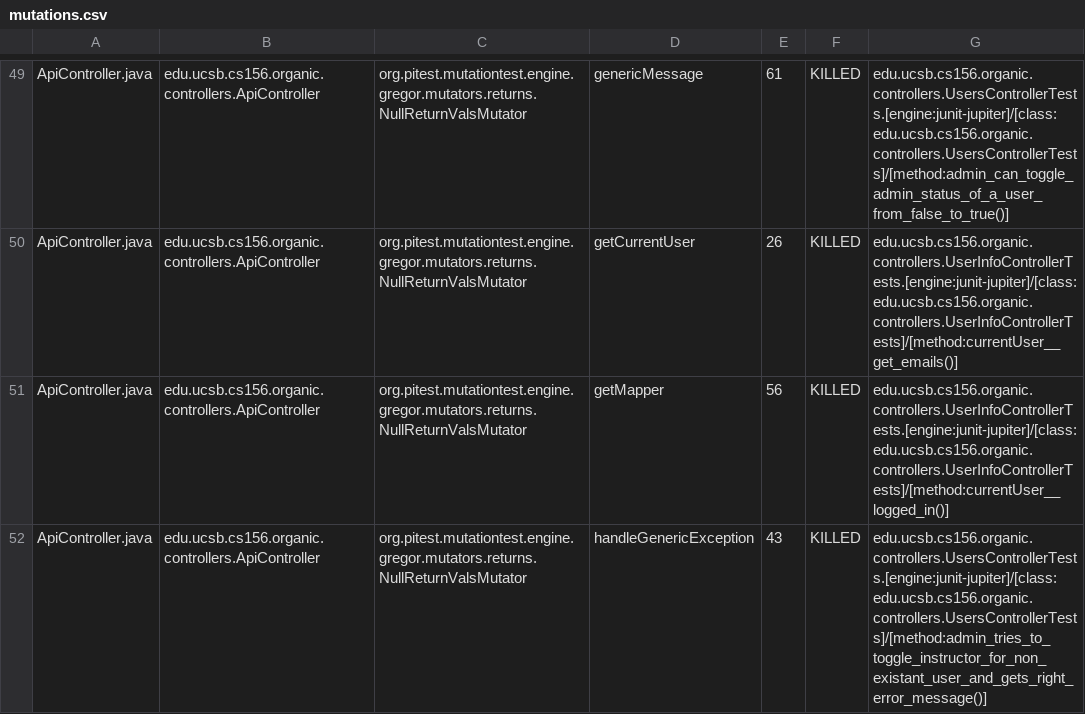
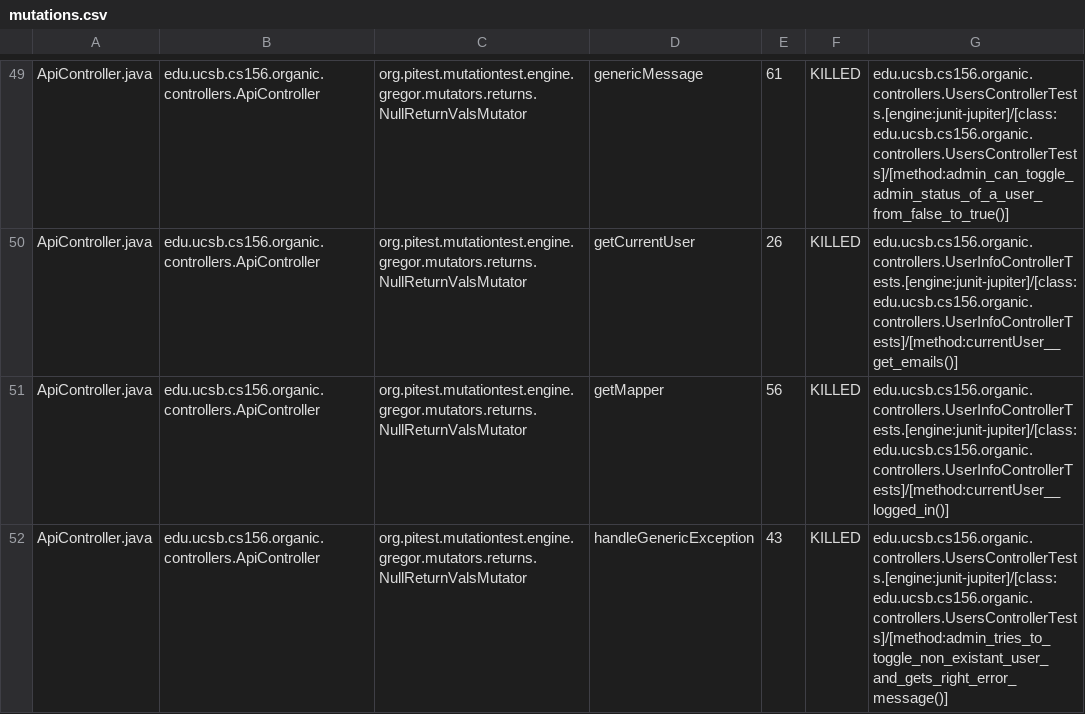
Before and after one commit to ucsb-cs156-f23/proj-organic-f23-6pm-3, a CSV file: prs/37/pitest/mutations.csv, drawn as a sheet; only a part is shown, gaps mark what is left out; the diff covers the shown part only.

Commit message:
Deploying to gh-pages from @ ucsb-cs156-f23/proj-organic-f23-6pm-3@e44bb427a86800cb03bd14a8b8233826e1cd6636 🚀

```diff
--- a/prs/37/pitest/mutations.csv
+++ b/prs/37/pitest/mutations.csv
@@ -51,2 +51,2 @@ ApiController.java,edu.ucsb.cs156.organic.controllers.ApiController,org.pitest.m
 ApiController.java,edu.ucsb.cs156.organic.controllers.ApiController,org.pitest.mutationtest.engine.gregor.mutators.returns.NullReturnValsMutator,getMapper,56,KILLED,edu.ucsb.cs156.organic.controllers.UserInfoControllerTests.[engine:junit-jupiter]/[class:edu.ucsb.cs156.organic.controllers.UserInfoControllerTests]/[method:currentUser__logged_in()]
-ApiController.java,edu.ucsb.cs156.organic.controllers.ApiController,org.pitest.mutationtest.engine.gregor.mutators.returns.NullReturnValsMutator,handleGenericException,43,KILLED,edu.ucsb.cs156.organic.controllers.UsersControllerTests.[engine:junit-jupiter]/[class:edu.ucsb.cs156.organic.controllers.UsersControllerTests]/[method:admin_tries_to_toggle_instructor_for_non_existant_user_and_gets_right_error_message()]
+ApiController.java,edu.ucsb.cs156.organic.controllers.ApiController,org.pitest.mutationtest.engine.gregor.mutators.returns.NullReturnValsMutator,handleGenericException,43,KILLED,edu.ucsb.cs156.organic.controllers.UsersControllerTests.[engine:junit-jupiter]/[class:edu.ucsb.cs156.organic.controllers.UsersControllerTests]/[method:admin_tries_to_toggle_non_existant_user_and_gets_right_error_message()]
```
Also changed, not shown: 3 edited cells elsewhere in this file, 15 other files.
